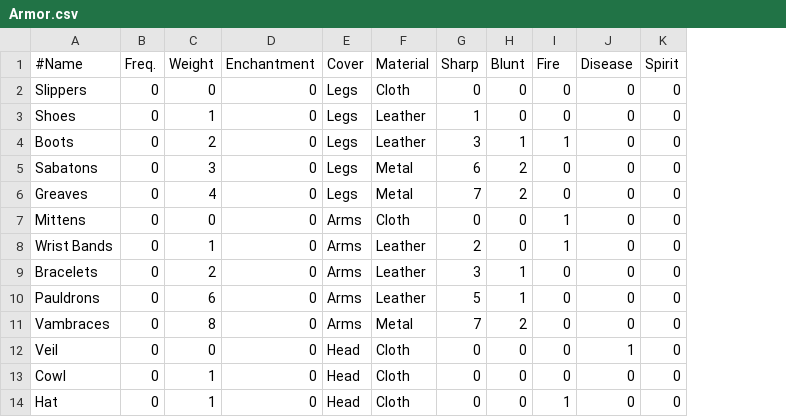
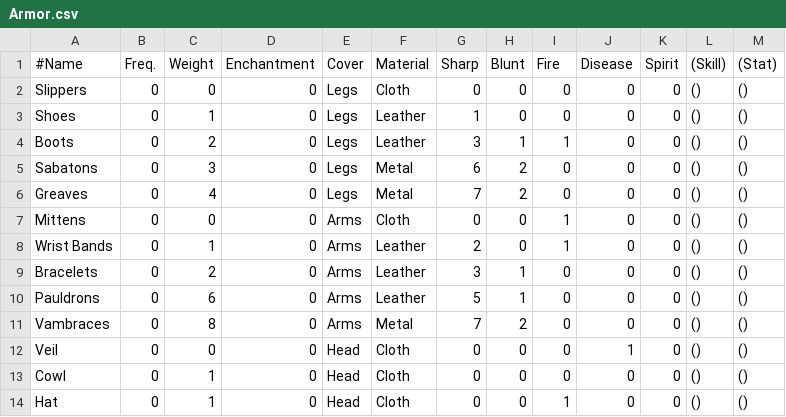
Before and after one commit to countpauper/countpauper, a CSV file: Tactics/Tactics/Data/Armor.csv, drawn as a sheet; only a part is shown; the diff names each change by its address in the sheet, - before the commit and + after, or states it on an @@ line.

Commit message:
Skill and stat boni on equipment, applied

```diff
--- a/Tactics/Tactics/Data/Armor.csv
+++ b/Tactics/Tactics/Data/Armor.csv
+column L ((Skill)), rows 2-14: all ()
+column M ((Stat)), rows 2-14: all ()
```
Also changed, not shown: Tactics/Tactics/Data/ArmorBonus.csv, Tactics/Tactics/Data/ArmorMaterial.csv, 14 other files.
